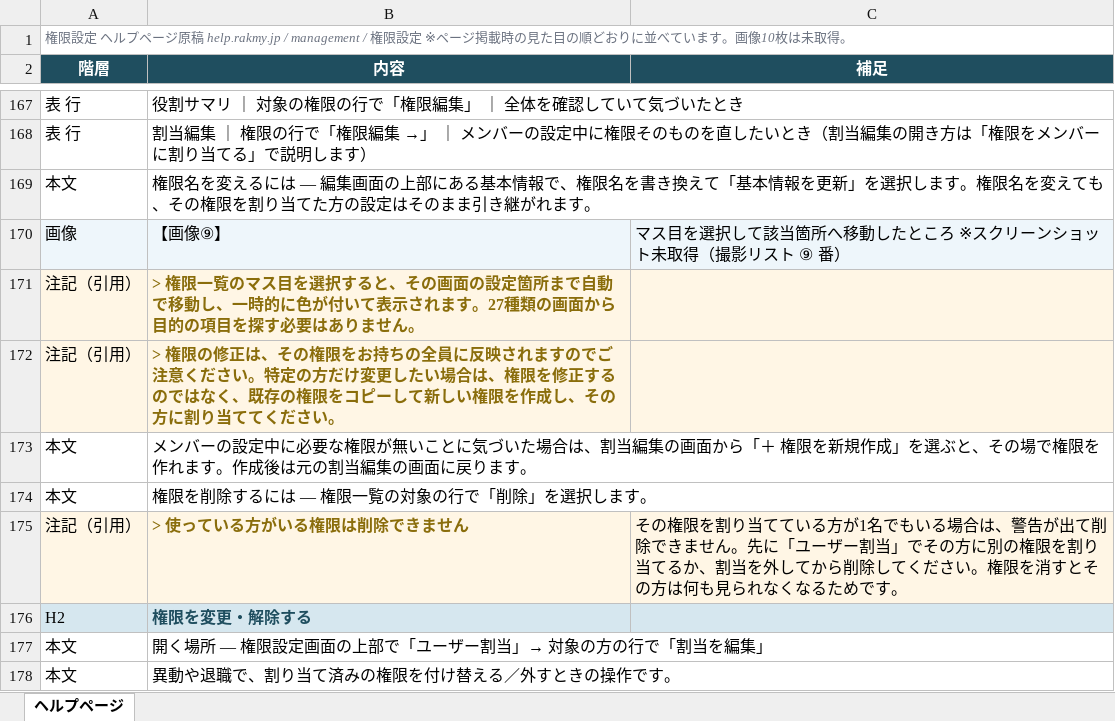
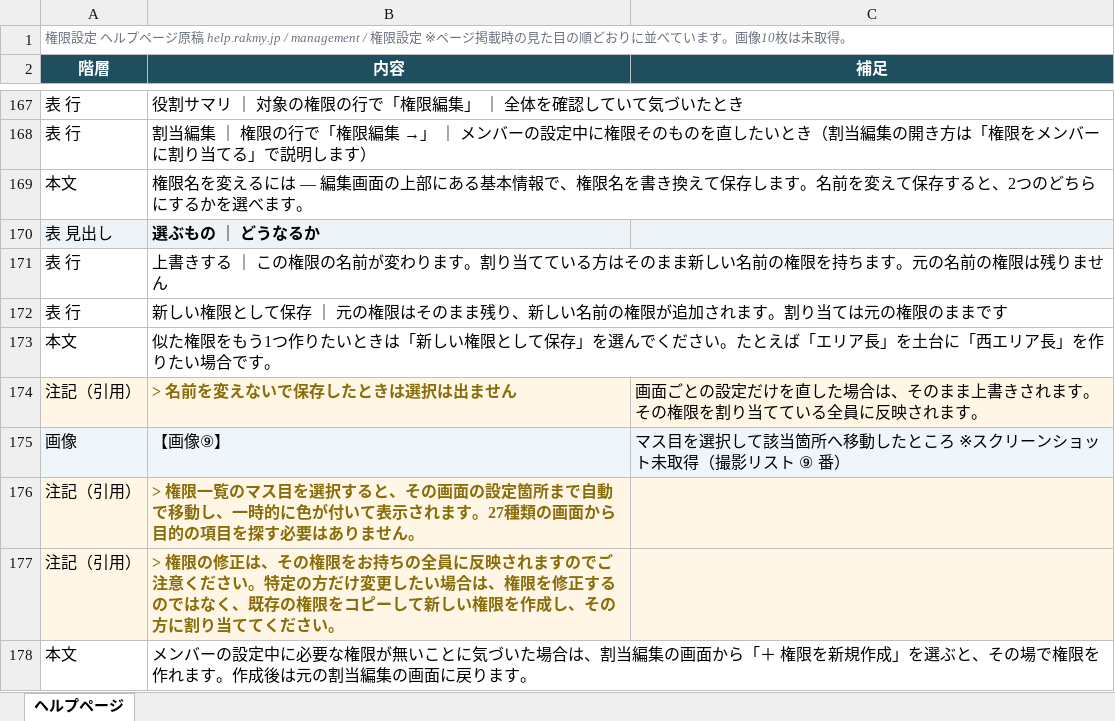
Before and after one commit to suguru789987/rakmy-permission-mock, an Excel workbook: 20260806_権限設定_ヘルプページ.xlsx, sheet ヘルプページ, drawn as a sheet; only a part is shown, gaps mark what is left out; the shorter side is filled out with more unchanged rows; values as stored, in another font and other column widths than the file's, no borders; the diff names each change by its address in the sheet, - before the commit and + after, or states it on an @@ line.

```diff
--- a/20260806_権限設定_ヘルプページ.xlsx (sheet ヘルプページ)
+++ b/20260806_権限設定_ヘルプページ.xlsx (sheet ヘルプページ)
-B169 (内容): …き換えて「基本情報を更新」を選択します。権限名を変えても、その権限を割り当てた方の設定はそのまま引き継がれます。
+B169 (内容): …き換えて保存します。名前を変えて保存すると、2つのどちらにするかを選べます。
+row 170: 表 見出し | 選ぶもの ｜ どうなるか
+row 171: 表 行 | 上書きする ｜ この権限の名前が変わります。割り当てている方はそのまま新しい名前の権限を持ちます。元の名前の権限は残りません
+row 172: 表 行 | 新しい権限として保存 ｜ 元の権限はそのまま残り、新しい名前の権限が追加されます。割り当ては元の権限のままです
+row 173: 本文 | 似た権限をもう1つ作りたいときは「新しい権限として保存」を選んでください。たとえば「エリア長」を土台に「西エリア長」を作りたい場合です。
+row 174: 注記（引用） | > 名前を変えないで保存したときは選択は出ません | 画面ごとの設定だけを直した場合は、そのまま上書きされます。その権限を割り当てている全員に反映されます。
```
Also changed, not shown: 20260804_権限設定_01_受入条件表.xlsx, 20260804_権限設定_02_検証プラン.xlsx, 12 other files.
